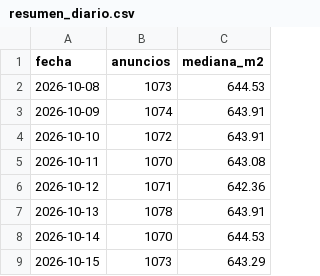
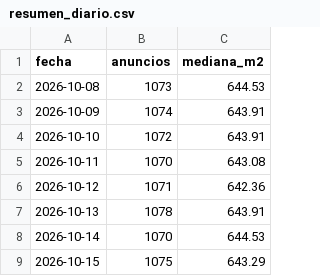
Before and after one commit to uide-programacion-inteligencia-mercados/proyecto-faro-docente, a CSV file: data/historico/resumen_diario.csv, drawn as a sheet.

```diff
--- a/data/historico/resumen_diario.csv
+++ b/data/historico/resumen_diario.csv
@@ -8,2 +8,2 @@ fecha,anuncios,mediana_m2
 2026-10-14,1070,644.53
-2026-10-15,1073,643.29
+2026-10-15,1075,643.29
```
Also changed, not shown: data/anuncios_limpios.csv, data/remax_crudo.csv, 7 other files.
